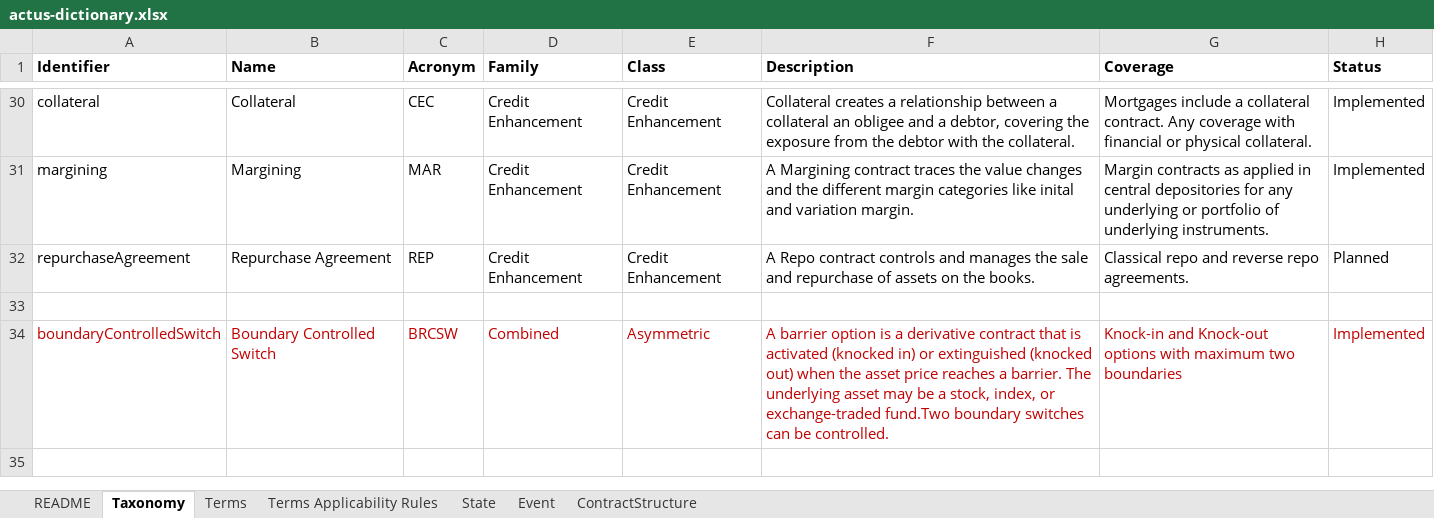
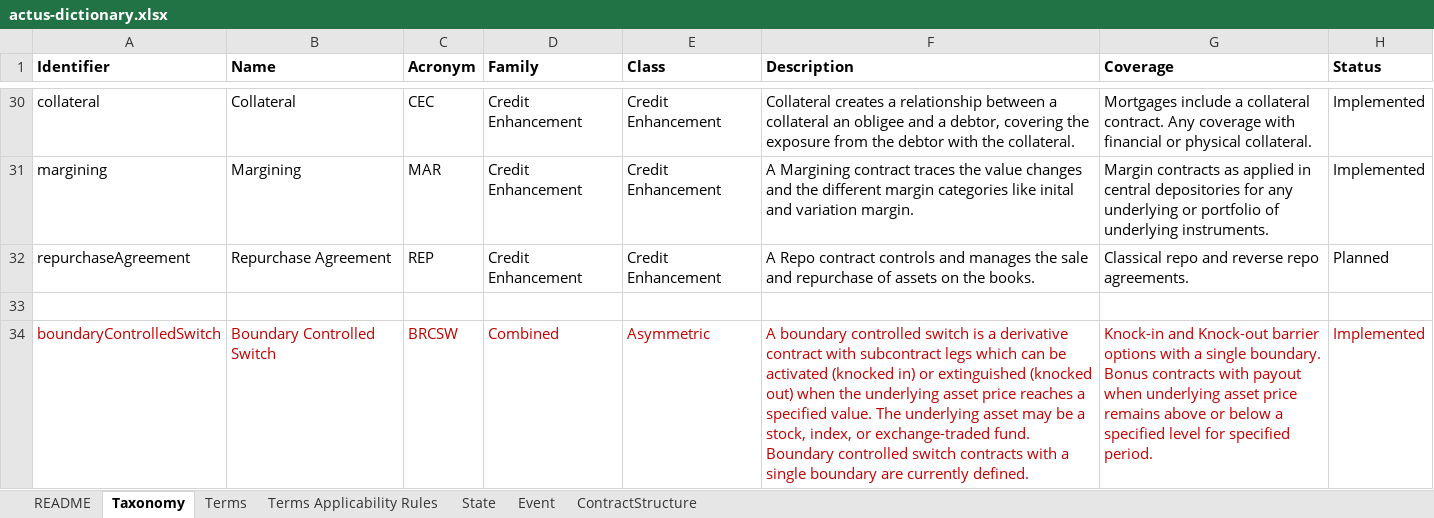
Before and after one commit to actusfrf/actus-dictionary, an Excel workbook: actus-dictionary.xlsx, sheet Taxonomy, drawn as a sheet; only a part is shown, gaps mark what is left out; values as stored, in another font and other column widths than the file's, no borders; the diff names each change by its address in the sheet, - before the commit and + after, or states it on an @@ line.

Commit message:
TAxonomy for BCRSW updated: single BCRSW only ( at this time ) defined and implemented. Changes to description Terms minor corrections; states BoundaryCrossedFlag added. descriptions of BoundaryLeg(X=1,2)ActiveFlag corrected Events: new event types for BCRSW:  BoundaryMonitoring event  and Boundary event

```diff
--- a/actus-dictionary.xlsx (sheet Taxonomy)
+++ b/actus-dictionary.xlsx (sheet Taxonomy)
-F34 (Description): A barrier option is a derivative contract that is activated (knocked in) or extinguished (knocked out) when the asset price reaches a barrier. The underlying asset may be a stock, index, or exchange-traded fund.Two boundary switches can be controlled.
+F34 (Description): A boundary controlled switch is a derivative contract with subcontract legs which can be activated (knocked in) or extinguished (knocked out) when the underlying asset price reaches a specified value. The underlying asset may be a stock, index, or exchange-traded fund. Boundary controlled switch contracts with a single boundary are currently defined.
-G34 (Coverage): …and Knock-out options with maximum two boundaries
+G34 (Coverage): …and Knock-out barrier options with a single boundary. Bonus contracts with payout when underlying asset price remains above or below a specified level for specified period.
```
Also changed, not shown: sheet State, sheet Event, sheet Terms, 2 other files.
